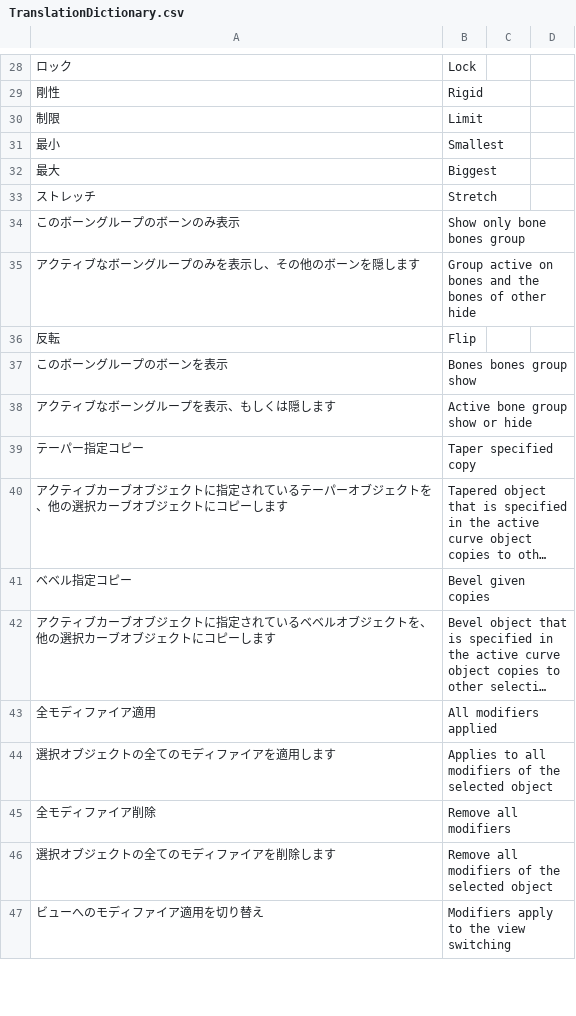
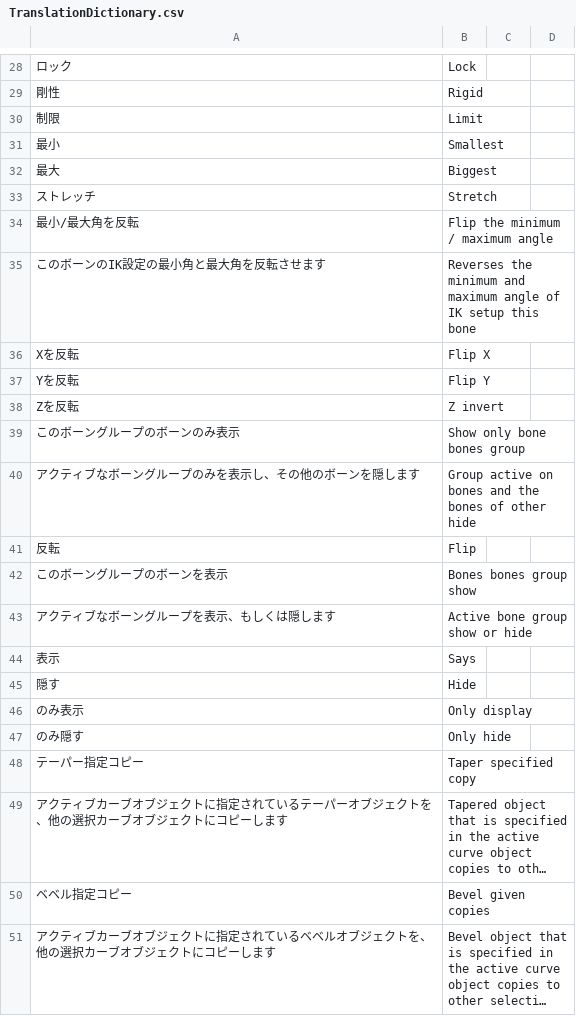
Before and after one commit to PyrokinesisStudio/Blender-Scramble-Addon, a CSV file: Scramble Addon/TranslationDictionary.csv, drawn as a sheet; only a part is shown, gaps mark what is left out; the shorter side is filled out with more unchanged rows; long unchanged cells end in …; the diff names each change by its address in the sheet, - before the commit and + after, or states it on an @@ line.

Commit message:
"最小/最大角を反転"を追加

```diff
--- a/Scramble Addon/TranslationDictionary.csv
+++ b/Scramble Addon/TranslationDictionary.csv
+row 34: 最小/最大角を反転 | Flip the minimum / maximum angle
+row 35: このボーンのIK設定の最小角と最大角を反転させます | Reverses the minimum and maximum angle of IK setup this bone
+row 36: Xを反転 | Flip X
+row 37: Yを反転 | Flip Y
+row 38: Zを反転 | Z invert
+row 44: 表示 | Says
+row 45: 隠す | Hide
+row 46: のみ表示 | Only display
+row 47: のみ隠す | Only hide
```
Also changed, not shown: 2 other files.
